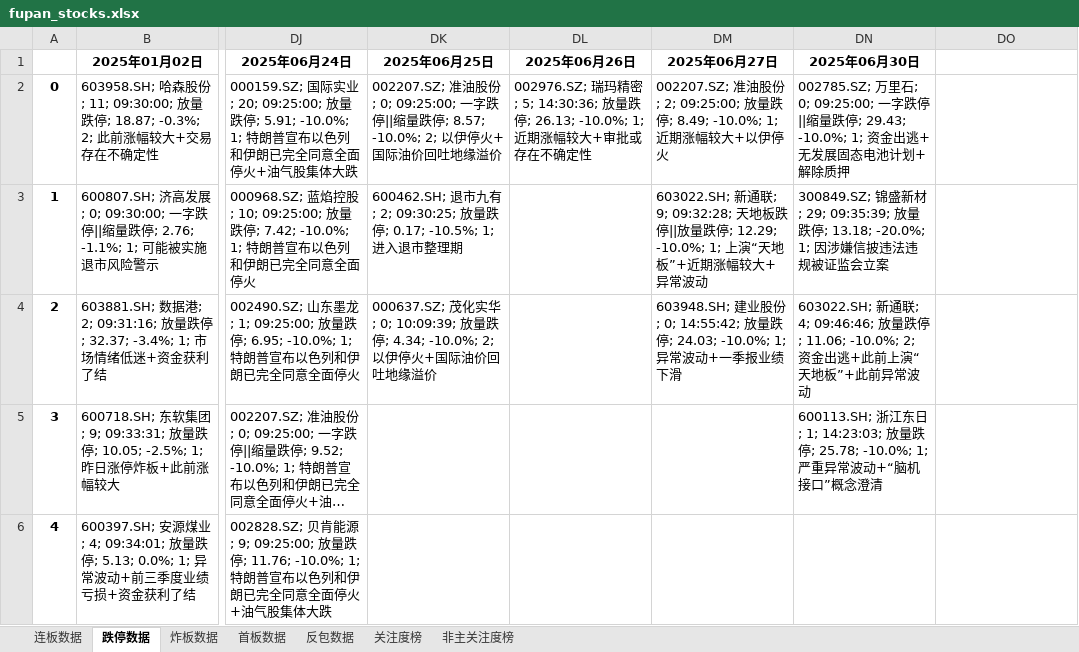
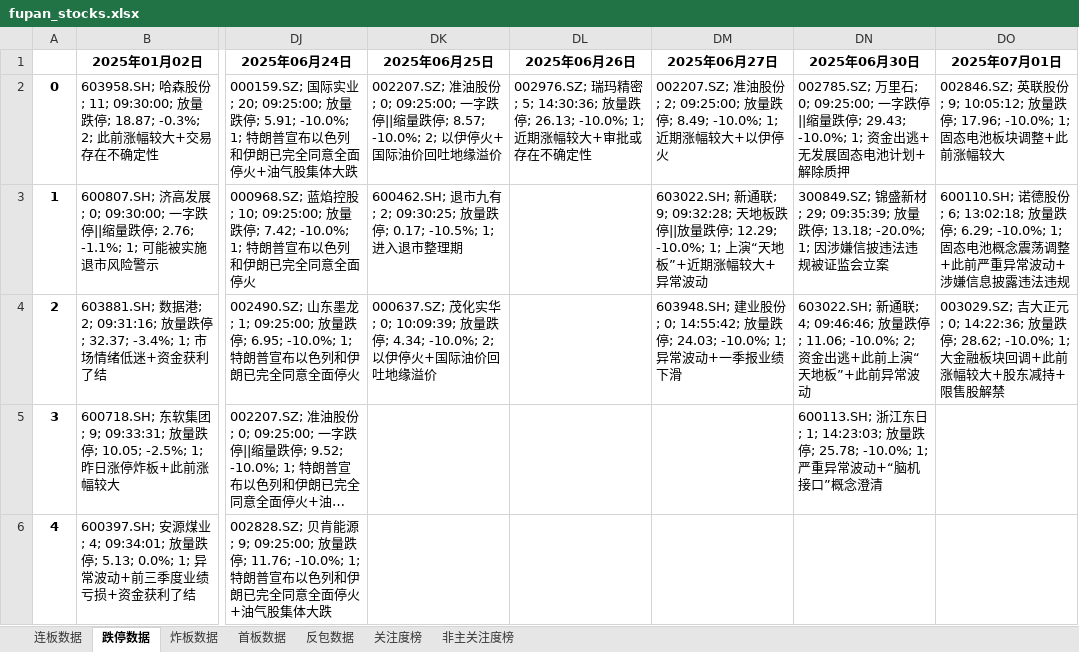
Before and after one commit to KealLiang/HardTrading, an Excel workbook: excel/fupan_stocks.xlsx, sheet 跌停数据, drawn as a sheet; only a part is shown, gaps mark what is left out; long unchanged cells end in …; values as stored, in another font and other column widths than the file's, no borders; the diff names each change by its address in the sheet, - before the commit and + after, or states it on an @@ line.

```diff
--- a/excel/fupan_stocks.xlsx (sheet 跌停数据)
+++ b/excel/fupan_stocks.xlsx (sheet 跌停数据)
-DO1: (empty)
+DO1: 2025年07月01日
-DO2 (2025年07月01日): (empty)
+DO2 (2025年07月01日): 002846.SZ; 英联股份; 9; 10:05:12; 放量跌停; 17.96; -10.0%; 1; 固态电池板块调整+此前涨幅较大
-DO3 (2025年07月01日): (empty)
+DO3 (2025年07月01日): 600110.SH; 诺德股份; 6; 13:02:18; 放量跌停; 6.29; -10.0%; 1; 固态电池概念震荡调整+此前严重异常波动+涉嫌信息披露违法违规
-DO4 (2025年07月01日): (empty)
+DO4 (2025年07月01日): 003029.SZ; 吉大正元; 0; 14:22:36; 放量跌停; 28.62; -10.0%; 1; 大金融板块回调+此前涨幅较大+股东减持+限售股解禁
```
Also changed, not shown: sheet 反包数据, sheet 非主关注度榜, sheet 关注度榜, sheet 炸板数据, sheet 连板数据, sheet 首板数据, excel/fupan_analysis.xlsx, excel/fupan_stocks_non_main.xlsx, 2 other files.
